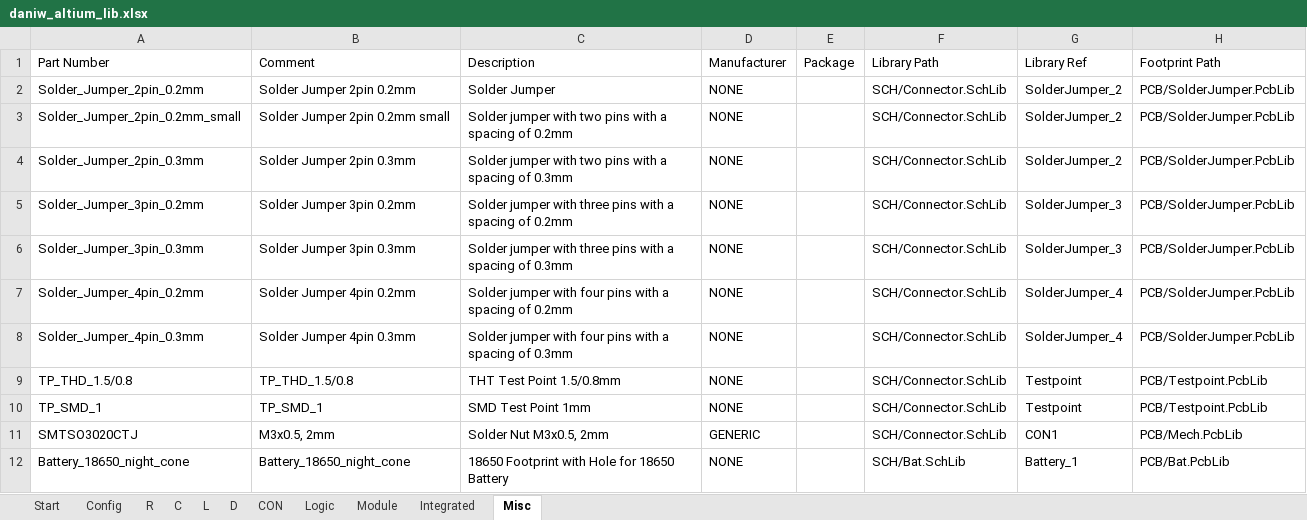
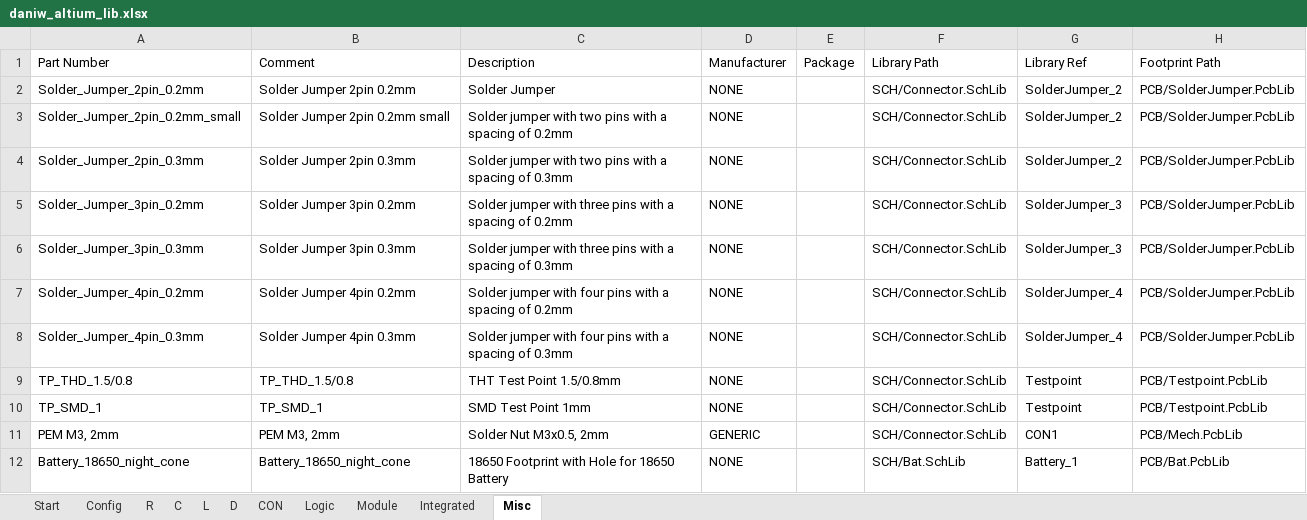
Before and after one commit to daniw/daniw_altium_lib, an Excel workbook: daniw_altium_lib.xlsx, sheet Misc, drawn as a sheet; only a part is shown; values as stored, in another font and other column widths than the file's, no borders; the diff names each change by its address in the sheet, - before the commit and + after, or states it on an @@ line.

```diff
--- a/daniw_altium_lib.xlsx (sheet Misc)
+++ b/daniw_altium_lib.xlsx (sheet Misc)
-A11: SMTSO3020CTJ
+A11: PEM M3, 2mm
-B11: M3x0.5, 2mm
+B11: PEM M3, 2mm
```
Also changed, not shown: sheet Integrated, sheet D.
